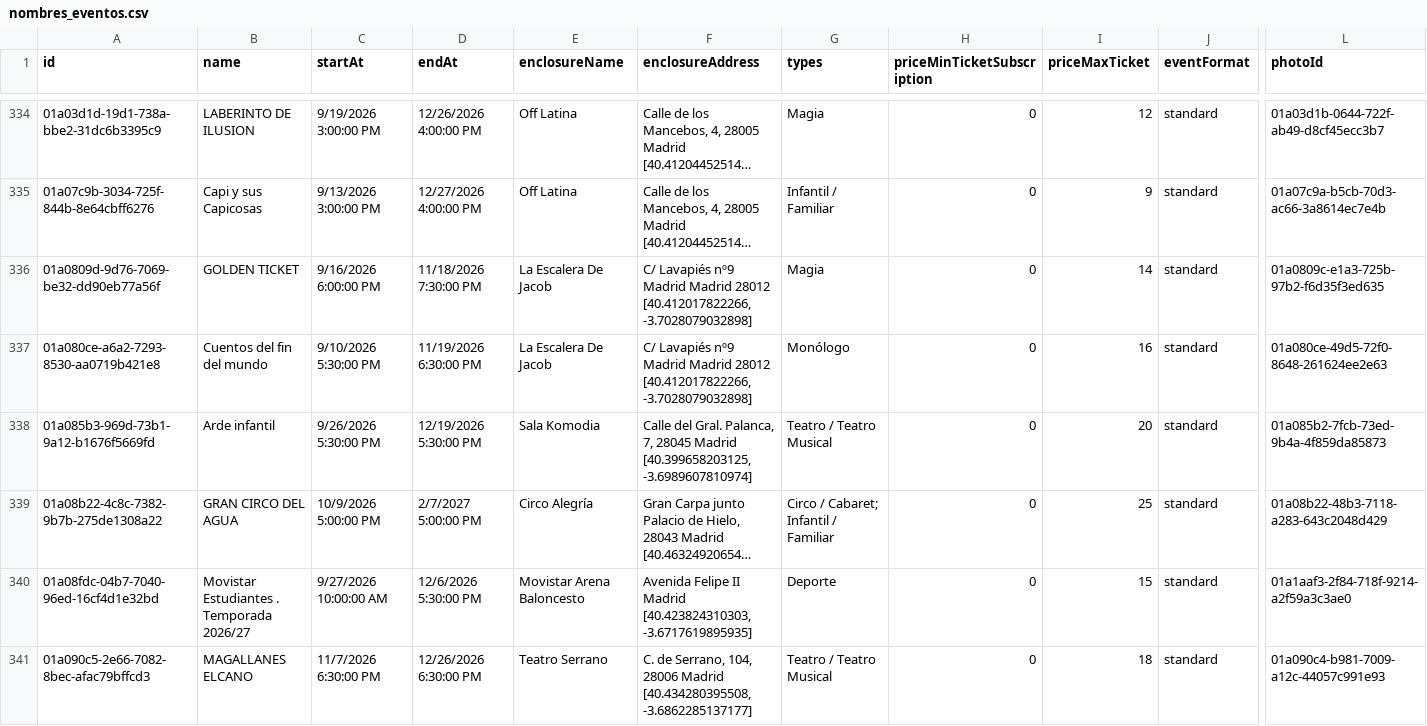
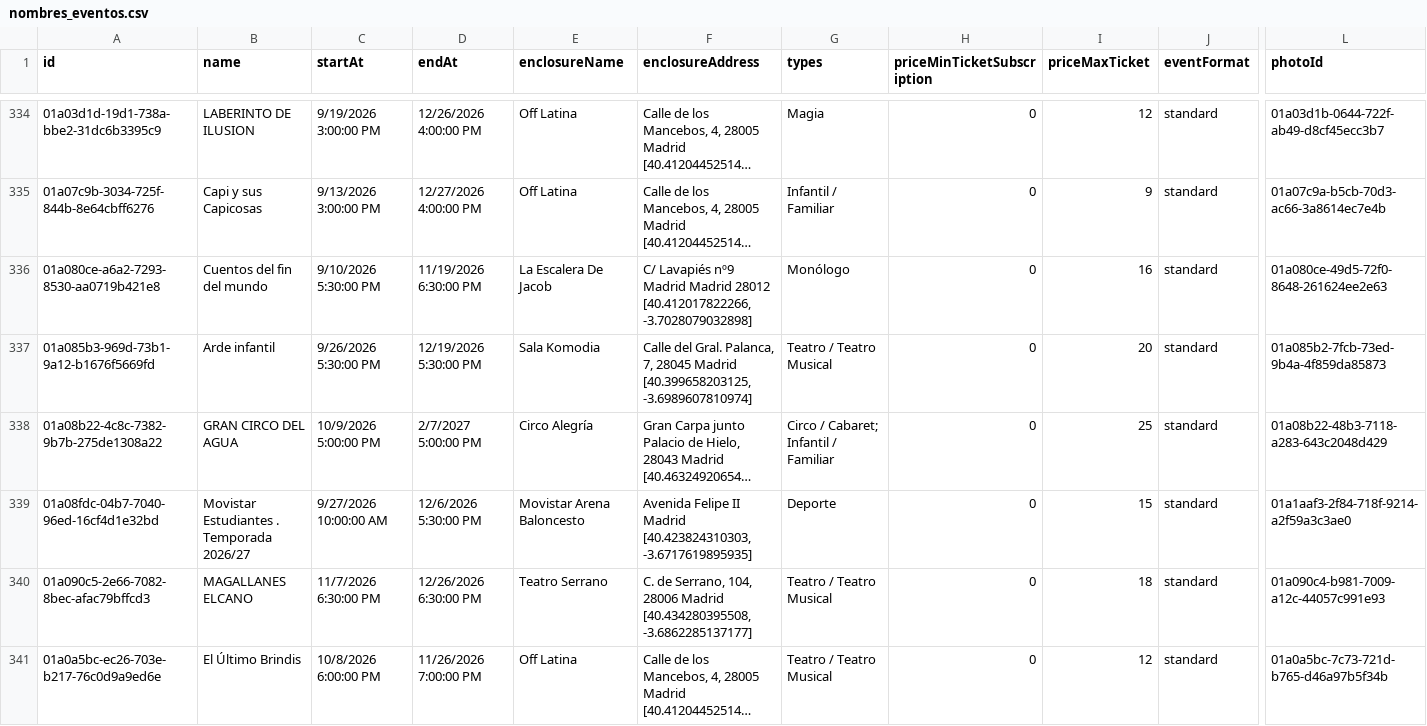
Before and after one commit to valonsot/ScheduleScript, a CSV file: nombres_eventos.csv, drawn as a sheet; only a part is shown, gaps mark what is left out; the shorter side is filled out with more unchanged rows; long unchanged cells end in …; removed rows and columns are numbered as before the commit, all else as after; rows hold the shown columns only; the diff covers the shown part only; the diff names each change by its address in the sheet, - before the commit and + after, or states it on an @@ line.

```diff
--- a/nombres_eventos.csv
+++ b/nombres_eventos.csv
-row 336: 01a0809d-9d76-7069-be32-dd90eb77a56f | GOLDEN TICKET | 9/16/2026 6:00:00 PM | 11/18/2026 7:30:00 PM | La Escalera De Jacob | C/ Lavapiés nº9 Madrid Madrid 28012 [40.412017822266, -3.7028079032898] | Magia | 0 | 14 | standard | 01a0809c-e1a3-725b-97b2-f6d35f3ed635
```
Also changed, not shown: 1 added row and 1 removed row elsewhere in this file.
